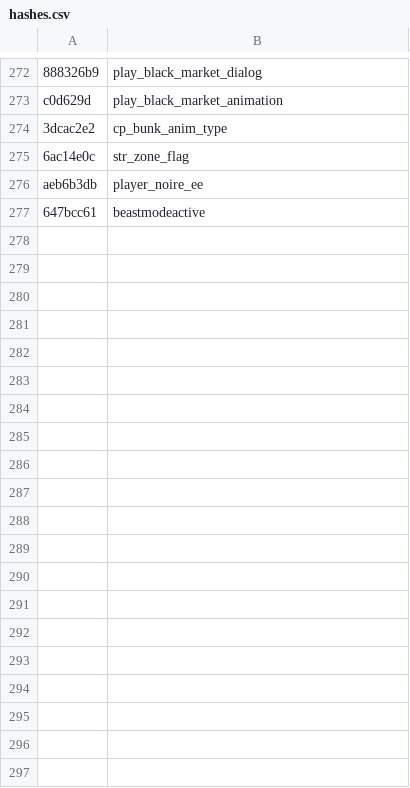
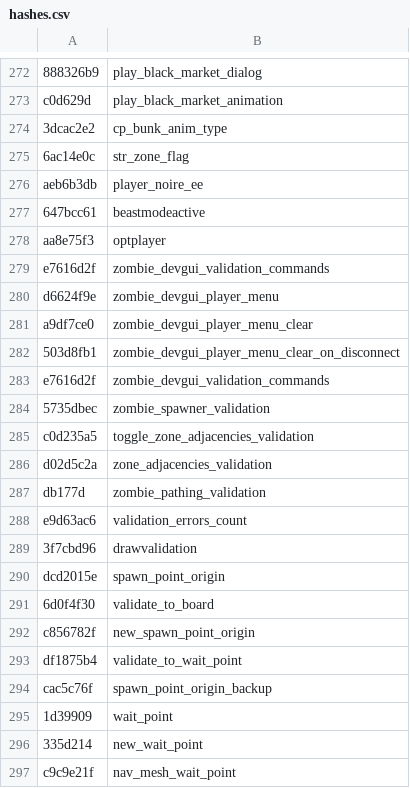
Before and after one commit to Jake-NotTheMuss/t7-hashes, a CSV file: hashes.csv, drawn as a sheet; only a part is shown, gaps mark what is left out; the diff covers the shown part only; the diff names each change by its address in the sheet, - before the commit and + after, or states it on an @@ line.

Commit message:
Add hashes

```diff
--- a/hashes.csv
+++ b/hashes.csv
+row 278: aa8e75f3 | optplayer
+row 279: e7616d2f | zombie_devgui_validation_commands
+row 280: d6624f9e | zombie_devgui_player_menu
+row 281: a9df7ce0 | zombie_devgui_player_menu_clear
+row 282: 503d8fb1 | zombie_devgui_player_menu_clear_on_disconnect
+row 283: e7616d2f | zombie_devgui_validation_commands
+row 284: 5735dbec | zombie_spawner_validation
+row 285: c0d235a5 | toggle_zone_adjacencies_validation
+row 286: d02d5c2a | zone_adjacencies_validation
+row 287: db177d | zombie_pathing_validation
+row 288: e9d63ac6 | validation_errors_count
+row 289: 3f7cbd96 | drawvalidation
+row 290: dcd2015e | spawn_point_origin
+row 291: 6d0f4f30 | validate_to_board
+row 292: c856782f | new_spawn_point_origin
+row 293: df1875b4 | validate_to_wait_point
+row 294: cac5c76f | spawn_point_origin_backup
+row 295: 1d39909 | wait_point
+row 296: 335d214 | new_wait_point
+row 297: c9c9e21f | nav_mesh_wait_point
```
Also changed, not shown: 50 added rows elsewhere in this file.
